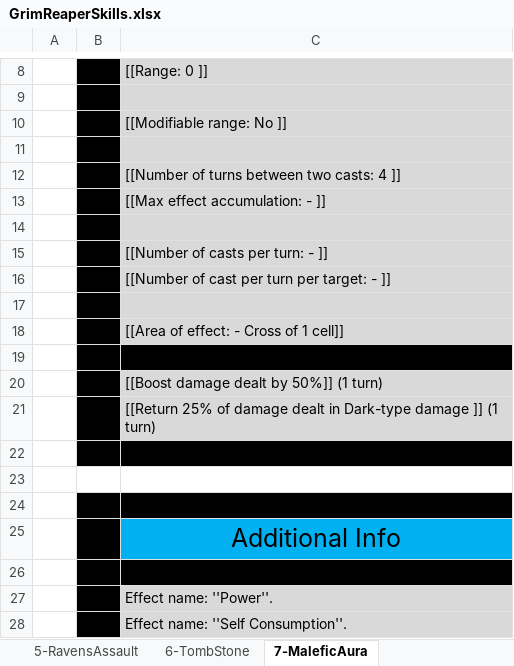
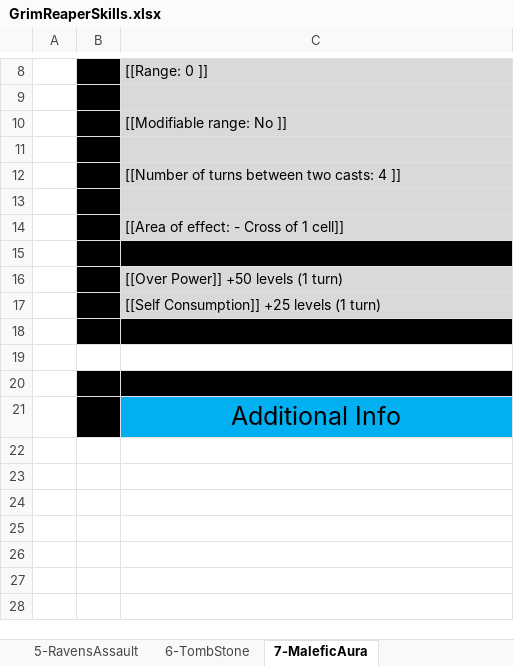
Before and after one commit to opachot/BattleForVoxturia, an Excel workbook: GameDesign/Class/_Done/6-GrimReaper/Documentation/GrimReaperSkills.xlsx, sheet 7-MaleficAura, drawn as a sheet; only a part is shown, gaps mark what is left out; values as stored, in another font and other column widths than the file's, no borders; removed rows and columns are numbered as before the commit, all else as after; the diff names each change by its address in the sheet, - before the commit and + after, or states it on an @@ line.

```diff
--- a/GameDesign/Class/_Done/6-GrimReaper/Documentation/GrimReaperSkills.xlsx (sheet 7-MaleficAura)
+++ b/GameDesign/Class/_Done/6-GrimReaper/Documentation/GrimReaperSkills.xlsx (sheet 7-MaleficAura)
-row 13:  |  | [[Max effect accumulation: - ]]
-row 14: (empty)
-row 15:  |  | [[Number of casts per turn: - ]]
-row 16:  |  | [[Number of cast per turn per target: - ]]
-C16: [[Boost damage dealt by 50%]] (1 turn)
+C16: [[Over Power]] +50 levels (1 turn)
-C17: [[Return 25% of damage dealt in Dark-type damage ]] (1 turn)
+C17: [[Self Consumption]] +25 levels (1 turn)
-row 26: (empty)
-row 27:  |  | Effect name: ''Power''.
-row 28:  |  | Effect name: ''Self Consumption''.
```
Also changed, not shown: sheet 4-MorbidReanimation, sheet 1-ProtectiveWings, sheet 9-LivingGround, sheet 10-SoulReaping, sheet 6-TombStone, sheet 2-BlackMist, GameDesign/Class/_Done/3_Ninja/Documentation/NinjaSkills.xlsx, GameDesign/Stats_and_Effect_List.xlsx, 1 other file.
